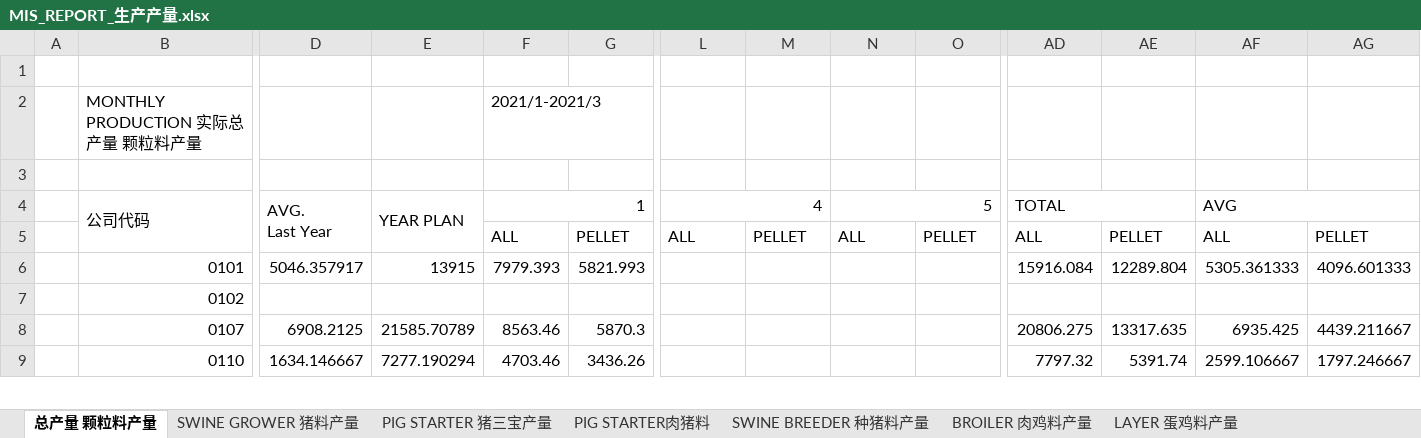
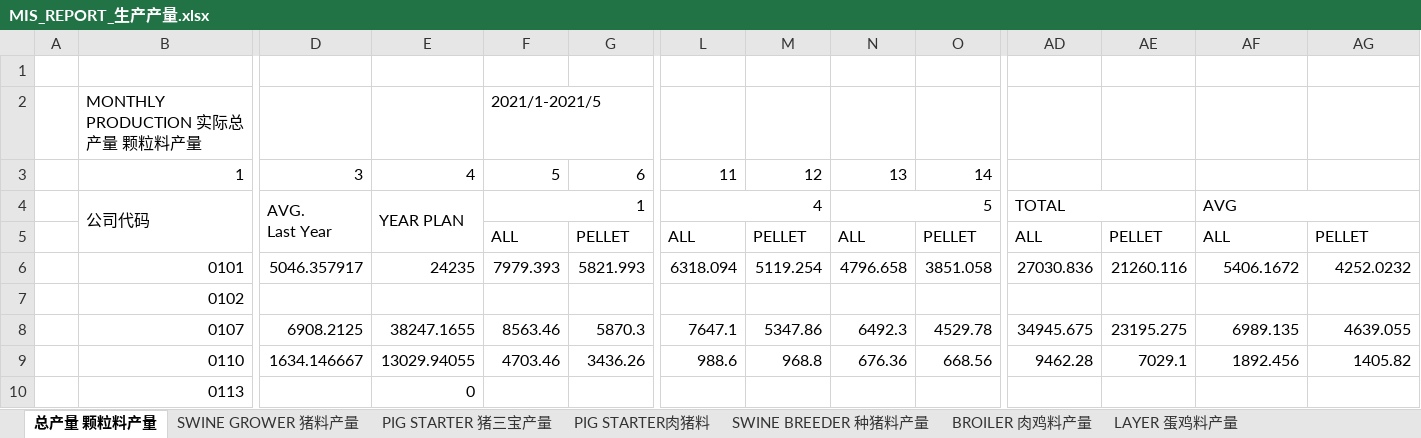
Before and after one commit to zheewin/_MIS-DATA, an Excel workbook: MIS 2021_Raw/MIS_REPORT_生产产量.xlsx, sheet 总产量 颗粒料产量, drawn as a sheet; only a part is shown, gaps mark what is left out; values as stored, in another font and other column widths than the file's, no cell formats; rows hold the shown columns only; the diff covers the shown part only; the diff names each change by its address in the sheet, - before the commit and + after, or states it on an @@ line.

```diff
--- a/MIS 2021_Raw/MIS_REPORT_生产产量.xlsx (sheet 总产量 颗粒料产量)
+++ b/MIS 2021_Raw/MIS_REPORT_生产产量.xlsx (sheet 总产量 颗粒料产量)
-F2: 2021/1-2021/3
+F2: 2021/1-2021/5
-row 3: (empty)
+row 3:  | 1 | 3 | 4 | 5 | 6 | 11 | 12 | 13 | 14
-E6: 13915
+E6: 24235
-L6: (empty)
+L6: 6318.094
-M6: (empty)
+M6: 5119.254
-N6: (empty)
+N6: 4796.658
-O6: (empty)
+O6: 3851.058
-AD6: 15916.084
+AD6: 27030.836
-AE6: 12289.804
+AE6: 21260.116
-AF6: 5305.361333
+AF6: 5406.1672
-AG6: 4096.601333
+AG6: 4252.0232
-E8: 21585.70789
+E8: 38247.1655
-L8: (empty)
+L8: 7647.1
-M8: (empty)
+M8: 5347.86
-N8: (empty)
+N8: 6492.3
-O8: (empty)
+O8: 4529.78
-AD8: 20806.275
+AD8: 34945.675
-AE8: 13317.635
+AE8: 23195.275
-AF8: 6935.425
+AF8: 6989.135
-AG8: 4439.211667
+AG8: 4639.055
-E9: 7277.190294
+E9: 13029.94055
-L9: (empty)
+L9: 988.6
-M9: (empty)
+M9: 968.8
-N9: (empty)
+N9: 676.36
-O9: (empty)
+O9: 668.56
-AD9: 7797.32
+AD9: 9462.28
-AE9: 5391.74
+AE9: 7029.1
-AF9: 2599.106667
+AF9: 1892.456
-AG9: 1797.246667
+AG9: 1405.82
+row 10:  | 0113 |  | 0
```
Also changed, not shown: 3 added rows, 1 removed row and 764 edited cells elsewhere in this sheet, sheet BROILER 肉鸡料产量, sheet PIG STARTER肉猪料, sheet SWINE GROWER 猪料产量, sheet PIG STARTER 猪三宝产量, sheet SWINE BREEDER 种猪料产量, sheet LAYER 蛋鸡料产量, 7 more sheets, cell formats, MIS 2021_Raw/MIS_REPORT_效率_单耗_人力.xlsx, MIS 2021_Raw/MIS_REPORT_生产损耗.xlsx, 7 other files.
